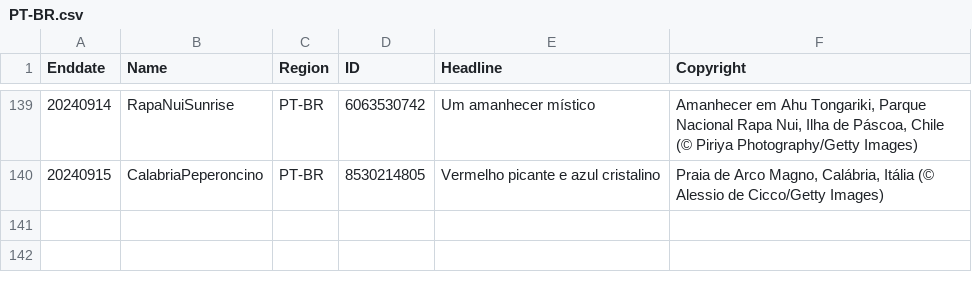
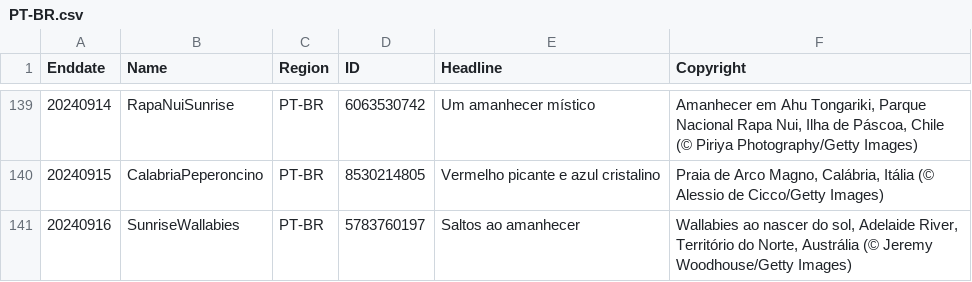
Before and after one commit to tauyoungsama/imageArchive, a CSV file: metadata/PT-BR.csv, drawn as a sheet; only a part is shown, gaps mark what is left out; the diff names each change by its address in the sheet, - before the commit and + after, or states it on an @@ line.

```diff
--- a/metadata/PT-BR.csv
+++ b/metadata/PT-BR.csv
+row 141: 20240916 | SunriseWallabies | PT-BR | 5783760197 | Saltos ao amanhecer | Wallabies ao nascer do sol, Adelaide River, Território do Norte, Austrália (© Jeremy Woodhouse/Getty Images)
```
Also changed, not shown: metadata/DE-DE.csv, metadata/EN-CA.csv, 12 other files.
